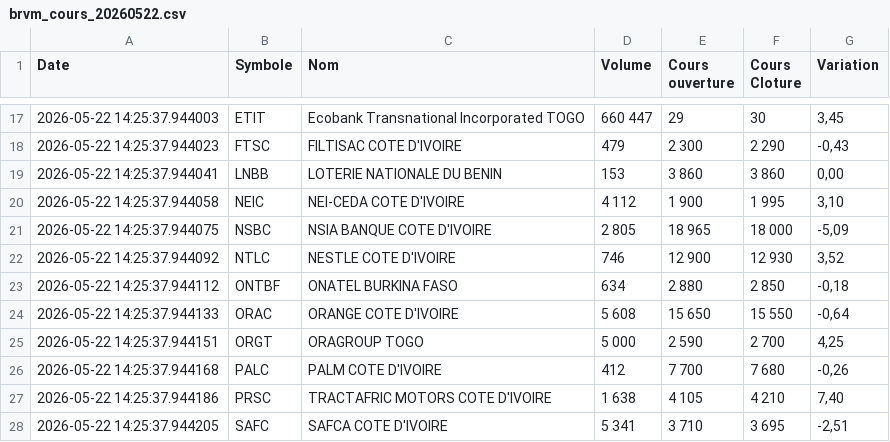
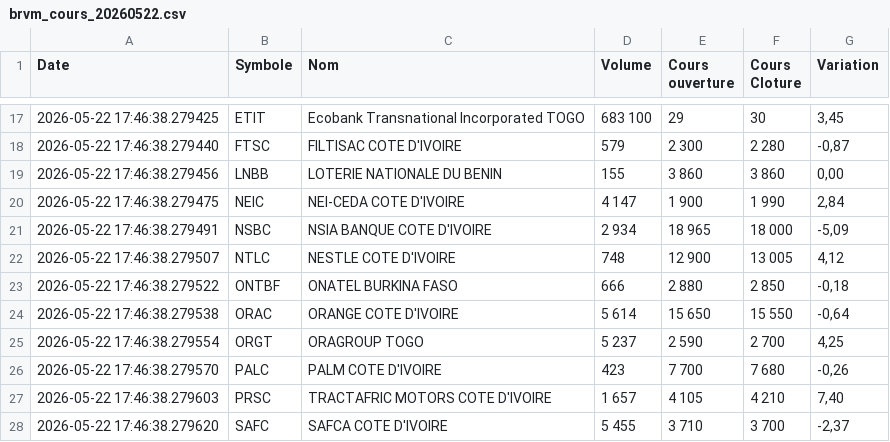
Before and after one commit to SoroPierre/brvm-extraction-sauvegarde, a CSV file: brvm-data/brvm_cours_20260522.csv, drawn as a sheet; only a part is shown, gaps mark what is left out; the diff covers the shown part only.

```diff
--- a/brvm-data/brvm_cours_20260522.csv
+++ b/brvm-data/brvm_cours_20260522.csv
@@ -17,12 +17,12 @@ Date,Symbole,Nom,Volume,Cours ouverture,Cours Cloture,Variation
-2026-05-22 14:25:37.944003,ETIT,Ecobank Transnational Incorporated TOGO,660 447,29,30,"3,45"
-2026-05-22 14:25:37.944023,FTSC,FILTISAC COTE D'IVOIRE,479,2 300,2 290,"-0,43"
-2026-05-22 14:25:37.944041,LNBB,LOTERIE NATIONALE DU BENIN,153,3 860,3 860,"0,00"
-2026-05-22 14:25:37.944058,NEIC,NEI-CEDA COTE D'IVOIRE,4 112,1 900,1 995,"3,10"
-2026-05-22 14:25:37.944075,NSBC,NSIA BANQUE COTE D'IVOIRE,2 805,18 965,18 000,"-5,09"
-2026-05-22 14:25:37.944092,NTLC,NESTLE COTE D'IVOIRE,746,12 900,12 930,"3,52"
-2026-05-22 14:25:37.944112,ONTBF,ONATEL BURKINA FASO,634,2 880,2 850,"-0,18"
-2026-05-22 14:25:37.944133,ORAC,ORANGE COTE D'IVOIRE,5 608,15 650,15 550,"-0,64"
-2026-05-22 14:25:37.944151,ORGT,ORAGROUP TOGO,5 000,2 590,2 700,"4,25"
-2026-05-22 14:25:37.944168,PALC,PALM COTE D'IVOIRE,412,7 700,7 680,"-0,26"
-2026-05-22 14:25:37.944186,PRSC,TRACTAFRIC MOTORS COTE D'IVOIRE,1 638,4 105,4 210,"7,40"
-2026-05-22 14:25:37.944205,SAFC,SAFCA COTE D'IVOIRE,5 341,3 710,3 695,"-2,51"
+2026-05-22 17:46:38.279425,ETIT,Ecobank Transnational Incorporated TOGO,683 100,29,30,"3,45"
+2026-05-22 17:46:38.279440,FTSC,FILTISAC COTE D'IVOIRE,579,2 300,2 280,"-0,87"
+2026-05-22 17:46:38.279456,LNBB,LOTERIE NATIONALE DU BENIN,155,3 860,3 860,"0,00"
+2026-05-22 17:46:38.279475,NEIC,NEI-CEDA COTE D'IVOIRE,4 147,1 900,1 990,"2,84"
+2026-05-22 17:46:38.279491,NSBC,NSIA BANQUE COTE D'IVOIRE,2 934,18 965,18 000,"-5,09"
+2026-05-22 17:46:38.279507,NTLC,NESTLE COTE D'IVOIRE,748,12 900,13 005,"4,12"
+2026-05-22 17:46:38.279522,ONTBF,ONATEL BURKINA FASO,666,2 880,2 850,"-0,18"
+2026-05-22 17:46:38.279538,ORAC,ORANGE COTE D'IVOIRE,5 614,15 650,15 550,"-0,64"
+2026-05-22 17:46:38.279554,ORGT,ORAGROUP TOGO,5 237,2 590,2 700,"4,25"
+2026-05-22 17:46:38.279570,PALC,PALM COTE D'IVOIRE,423,7 700,7 680,"-0,26"
+2026-05-22 17:46:38.279603,PRSC,TRACTAFRIC MOTORS COTE D'IVOIRE,1 657,4 105,4 210,"7,40"
+2026-05-22 17:46:38.279620,SAFC,SAFCA COTE D'IVOIRE,5 455,3 710,3 700,"-2,37"
```
Also changed, not shown: 3 added rows, 3 removed rows and 63 edited cells elsewhere in this file.
